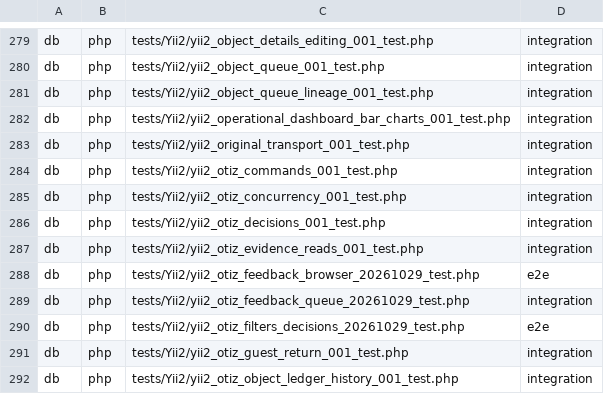
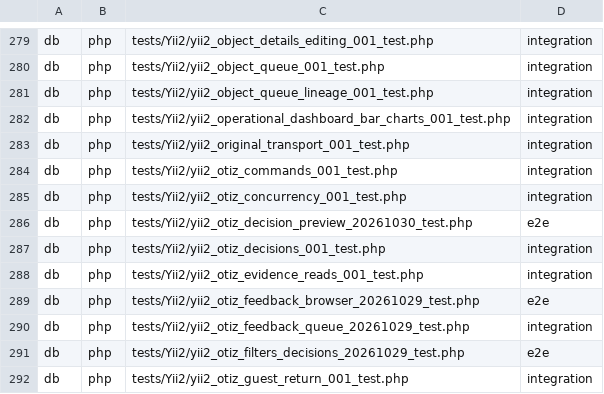
Before and after one commit to Antropophag/fmonitor-2, a TSV file: tools/verification/suites.tsv, drawn as a sheet; only a part is shown, gaps mark what is left out; the shorter side is filled out with more unchanged rows.

Commit message:
fix: keep OTIZ preview on selected installer and participating objects

```diff
--- a/tools/verification/suites.tsv
+++ b/tools/verification/suites.tsv
@@ -285,2 +285,3 @@ db	php	tests/Yii2/yii2_otiz_commands_001_test.php	integration
 db	php	tests/Yii2/yii2_otiz_concurrency_001_test.php	integration
+db	php	tests/Yii2/yii2_otiz_decision_preview_20261030_test.php	e2e
 db	php	tests/Yii2/yii2_otiz_decisions_001_test.php	integration
```
Also changed, not shown: 10 other files.
